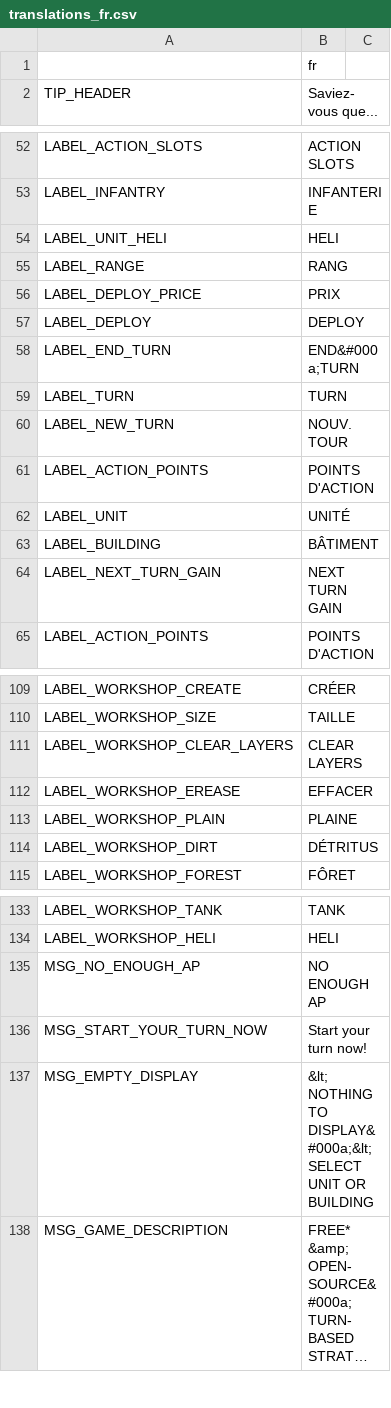
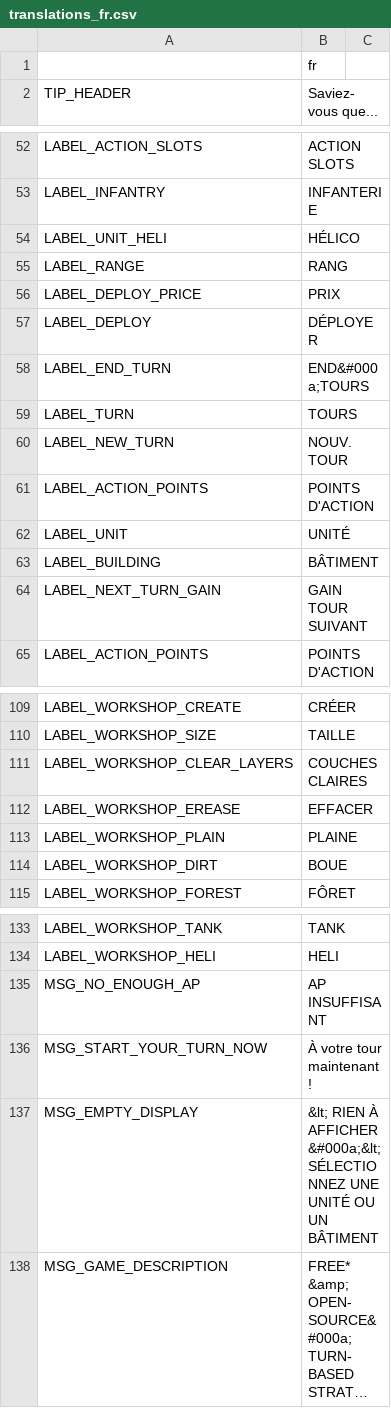
Before and after one commit to w84death/Tanks-of-Freedom, a CSV file: translations/translations_fr.csv, drawn as a sheet; only a part is shown, gaps mark what is left out; long unchanged cells end in …; the diff covers the shown part only; the diff names each change by its address in the sheet, - before the commit and + after, or states it on an @@ line.

```diff
--- a/translations/translations_fr.csv
+++ b/translations/translations_fr.csv
-B54 (Saviez-vous que...): HELI
+B54 (Saviez-vous que...): HÉLICO
-B57 (Saviez-vous que...): DEPLOY
+B57 (Saviez-vous que...): DÉPLOYER
-B58 (Saviez-vous que...): END&#000a;TURN
+B58 (Saviez-vous que...): END&#000a;TOURS
-B59 (Saviez-vous que...): TURN
+B59 (Saviez-vous que...): TOURS
-B64 (Saviez-vous que...): NEXT TURN GAIN
+B64 (Saviez-vous que...): GAIN TOUR SUIVANT
-B111 (Saviez-vous que...): CLEAR LAYERS
+B111 (Saviez-vous que...): COUCHES CLAIRES
-B114 (Saviez-vous que...): DÉTRITUS
+B114 (Saviez-vous que...): BOUE
-B135 (Saviez-vous que...): NO ENOUGH AP
+B135 (Saviez-vous que...): AP INSUFFISANT
-B136 (Saviez-vous que...): Start your turn now!
+B136 (Saviez-vous que...): À votre tour maintenant !
-B137 (Saviez-vous que...): &lt; NOTHING TO DISPLAY&#000a;&lt; SELECT UNIT OR BUILDING
+B137 (Saviez-vous que...): &lt; RIEN À AFFICHER&#000a;&lt; SÉLECTIONNEZ UNE UNITÉ OU UN BÂTIMENT
```
Also changed, not shown: 24 edited cells elsewhere in this file.
